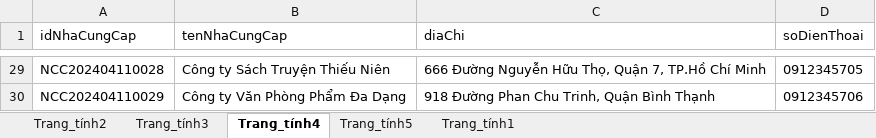
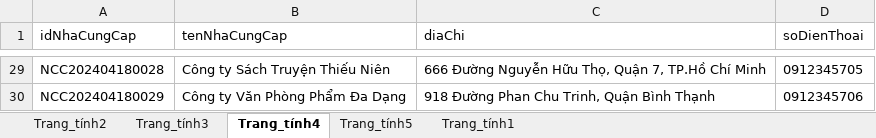
Before and after one commit to ptanndatt/Bookstore_Server_Client, an Excel workbook: Server/src/main/resources/DataImports/Sach.xlsx, sheet Trang_tính4, drawn as a sheet; only a part is shown, gaps mark what is left out; values as stored, in another font and other column widths than the file's, no borders; the diff covers the shown part only; the diff names each change by its address in the sheet, - before the commit and + after, or states it on an @@ line.

```diff
--- a/Server/src/main/resources/DataImports/Sach.xlsx (sheet Trang_tính4)
+++ b/Server/src/main/resources/DataImports/Sach.xlsx (sheet Trang_tính4)
-A29 (idNhaCungCap): NCC202404110028
+A29 (idNhaCungCap): NCC202404180028
-A30 (idNhaCungCap): NCC202404110029
+A30 (idNhaCungCap): NCC202404180029
```
Also changed, not shown: 27 edited cells elsewhere in this sheet, sheet Trang_tính1, sheet Trang_tính2, sheet Trang_tính3, sheet Trang_tính5, charts or pictures, 2 other files.
